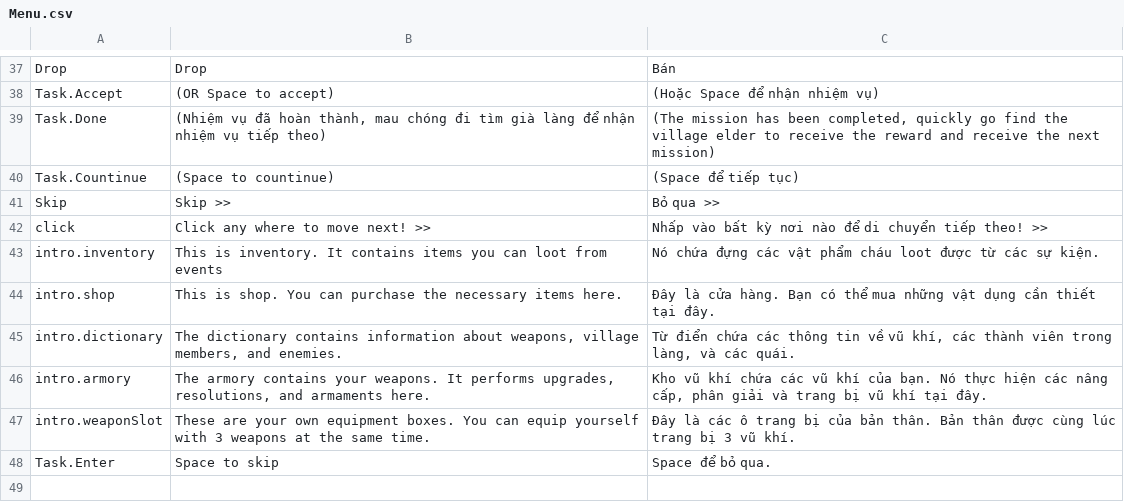
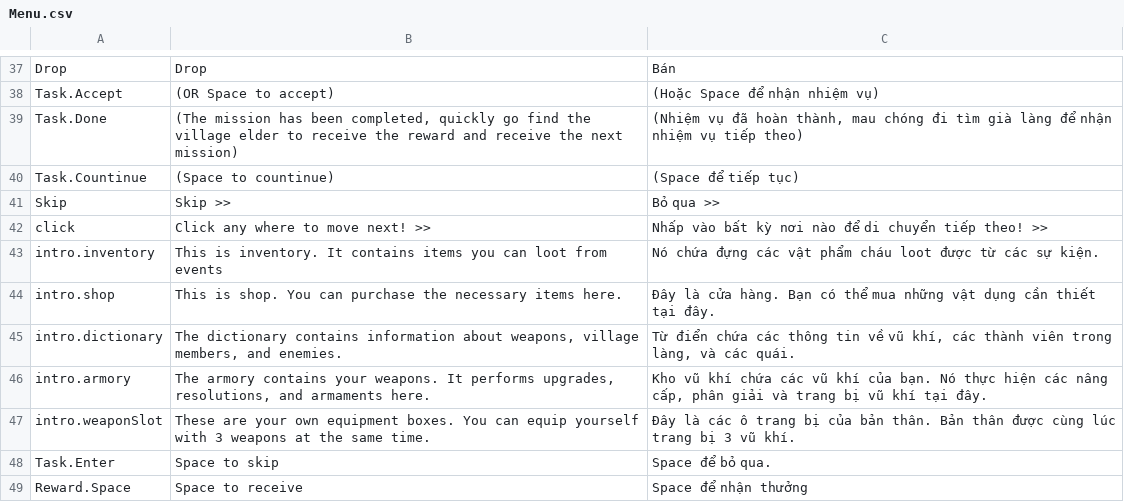
Before and after one commit to hnmluan/MJ, a CSV file: Assets/Packages/SimpleLocalization/Resources/Localization/Menu.csv, drawn as a sheet; only a part is shown, gaps mark what is left out.

```diff
--- a/Assets/Packages/SimpleLocalization/Resources/Localization/Menu.csv
+++ b/Assets/Packages/SimpleLocalization/Resources/Localization/Menu.csv
@@ -38,3 +38,3 @@ Drop,Drop,Bán
 Task.Accept,(OR Space to accept),(Hoặc Space để nhận nhiệm vụ)
-Task.Done,"(Nhiệm vụ đã hoàn thành, mau chóng đi tìm già làng để nhận nhiệm vụ tiếp theo)","(The mission has been completed, quickly go find the village elder to receive the reward and receive the next mission)"
+Task.Done,"(The mission has been completed, quickly go find the village elder to receive the reward and receive the next mission)","(Nhiệm vụ đã hoàn thành, mau chóng đi tìm già làng để nhận nhiệm vụ tiếp theo)"
 Task.Countinue,(Space to countinue),(Space để tiếp tục)
@@ -48 +48,2 @@ intro.weaponSlot,These are your own equipment boxes. You can equip yourself with
 Task.Enter,Space to skip,Space để bỏ qua.
+Reward.Space,Space to receive,Space để nhận thưởng
```
Also changed, not shown: Assets/Packages/SimpleLocalization/Resources/Localization/NPC.csv, Assets/Packages/SimpleLocalization/Resources/Localization/Task.csv, 37 other files.
